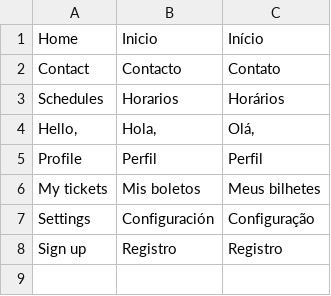
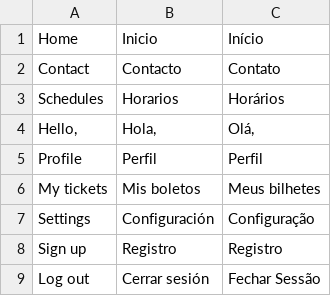
Before and after one commit to JBrusco27/ProyectoUEX2.0, a CSV file: Frontend/Components/Scripts/Translate/Header/languageHeader.csv, drawn as a sheet.

```diff
--- a/Frontend/Components/Scripts/Translate/Header/languageHeader.csv
+++ b/Frontend/Components/Scripts/Translate/Header/languageHeader.csv
@@ -8 +8,2 @@ Settings;Configuración;Configuração
 Sign up;Registro;Registro
+Log out;Cerrar sesión;Fechar Sessão
```
Also changed, not shown: Frontend/Components/Scripts/Translate/Config/languageConfig.csv, Frontend/Components/Scripts/Translate/LogIn/languageLogin.csv, 11 other files.
